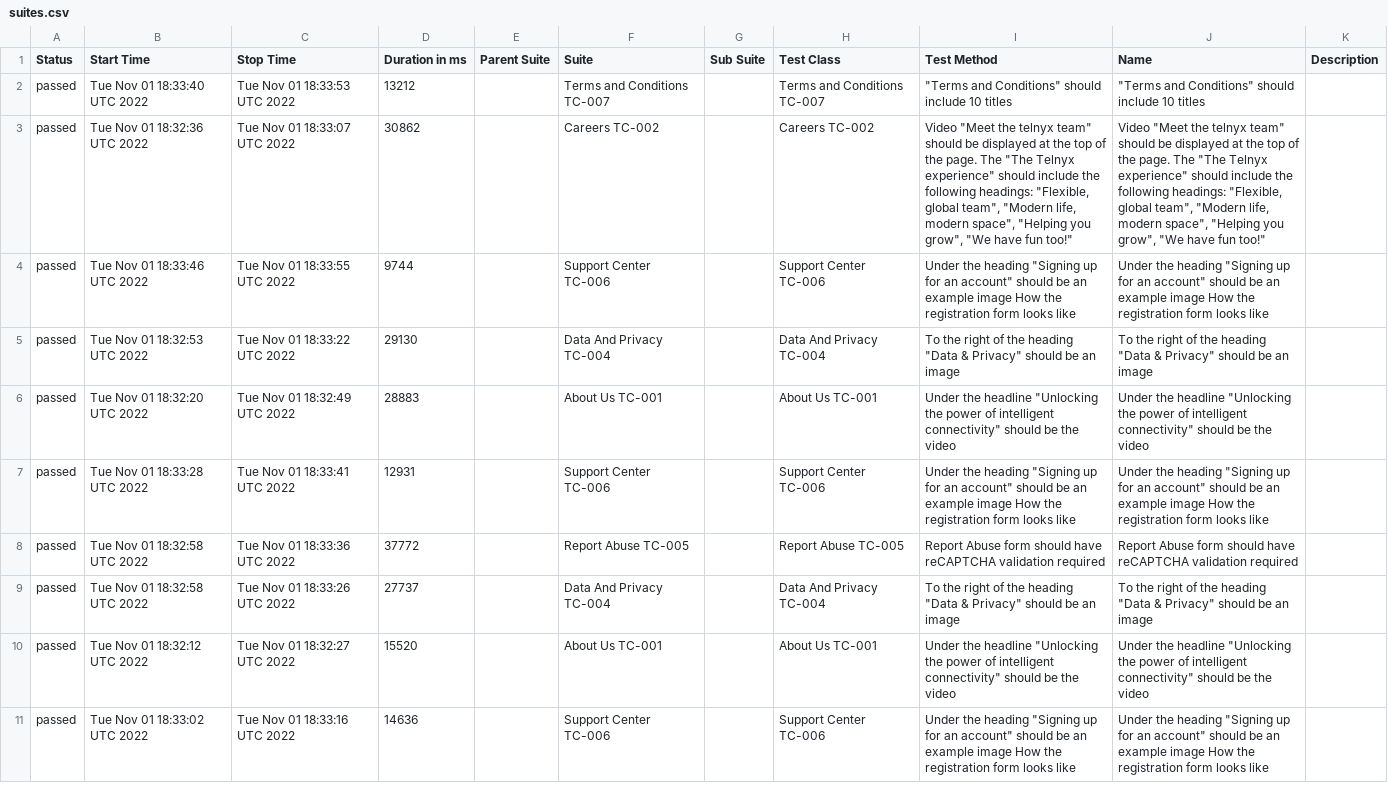
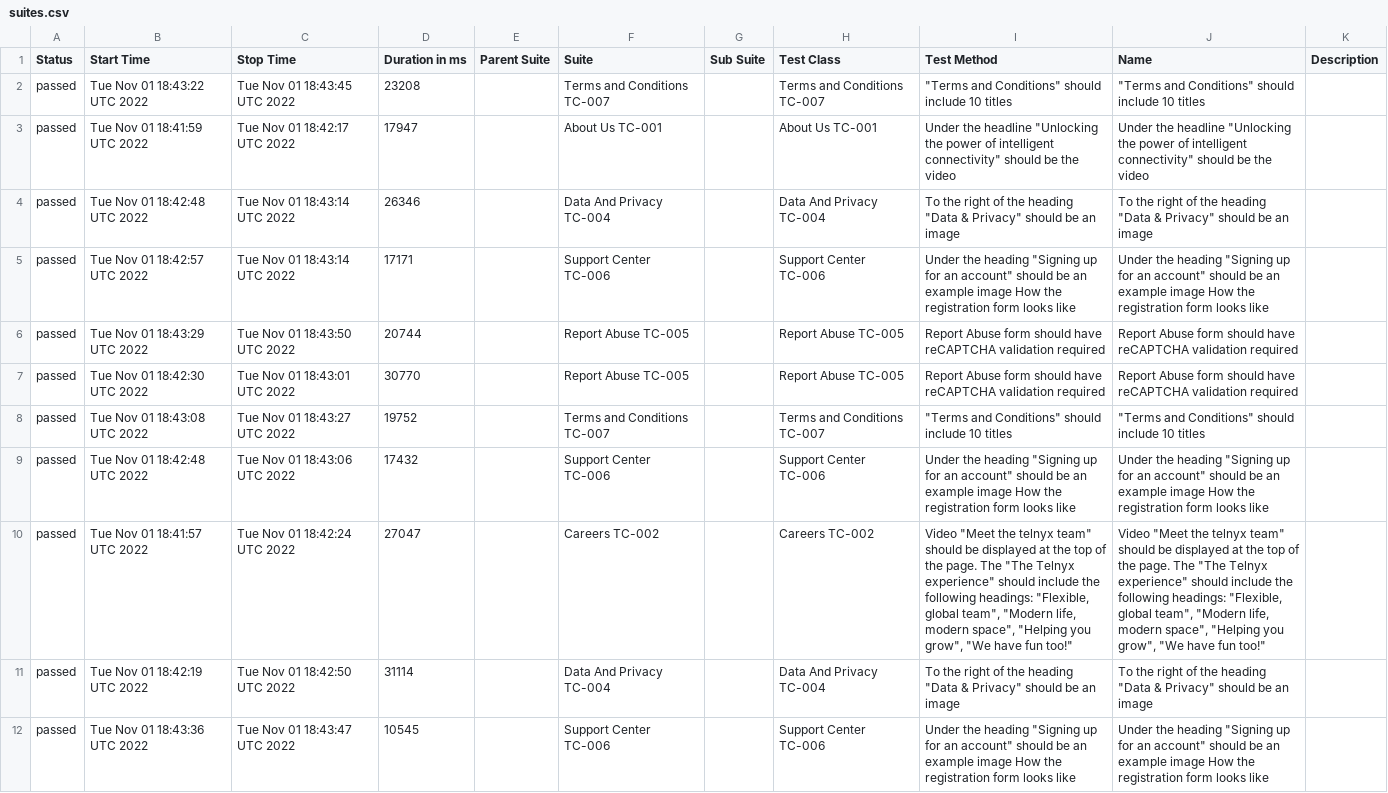
Before and after one commit to koddaks/webdriverio_docker_compose_ghAction, a CSV file: data/suites.csv, drawn as a sheet; only a part is shown; removed rows and columns are numbered as before the commit, all else as after; the diff covers the shown part only; the diff names each change by its address in the sheet, - before the commit and + after, or states it on an @@ line.

```diff
--- a/data/suites.csv
+++ b/data/suites.csv
-B2 (Start Time): Tue Nov 01 18:33:40 UTC 2022
+B2 (Start Time): Tue Nov 01 18:43:22 UTC 2022
-C2 (Stop Time): Tue Nov 01 18:33:53 UTC 2022
+C2 (Stop Time): Tue Nov 01 18:43:45 UTC 2022
-D2 (Duration in ms): 13212
+D2 (Duration in ms): 23208
-row 3: passed | Tue Nov 01 18:32:36 UTC 2022 | Tue Nov 01 18:33:07 UTC 2022 | 30862 |  | Careers TC-002 |  | Careers TC-002 | Video "Meet the telnyx team" should be displayed at the top of the page. The "The Telnyx experience" should include the following headings: "Flexible, global team", "Modern life, modern space", "Helping you grow", "We have fun too!" | Video "Meet the telnyx team" should be displayed at the top of the page. The "The Telnyx experience" should include the following headings: "Flexible, global team", "Modern life, modern space", "Helping you grow", "We have fun too!"
-B3 (Start Time): Tue Nov 01 18:33:46 UTC 2022
+B3 (Start Time): Tue Nov 01 18:41:59 UTC 2022
-C3 (Stop Time): Tue Nov 01 18:33:55 UTC 2022
+C3 (Stop Time): Tue Nov 01 18:42:17 UTC 2022
-D3 (Duration in ms): 9744
+D3 (Duration in ms): 17947
-F3 (Suite): Support Center TC-006
+F3 (Suite): About Us TC-001
-H3 (Test Class): Support Center TC-006
+H3 (Test Class): About Us TC-001
-I3 (Test Method): Under the heading "Signing up for an account" should be an example image How the registration form looks like
+I3 (Test Method): Under the headline "Unlocking the power of intelligent connectivity" should be the video
-J3 (Name): Under the heading "Signing up for an account" should be an example image How the registration form looks like
+J3 (Name): Under the headline "Unlocking the power of intelligent connectivity" should be the video
-B4 (Start Time): Tue Nov 01 18:32:53 UTC 2022
+B4 (Start Time): Tue Nov 01 18:42:48 UTC 2022
-C4 (Stop Time): Tue Nov 01 18:33:22 UTC 2022
+C4 (Stop Time): Tue Nov 01 18:43:14 UTC 2022
-D4 (Duration in ms): 29130
+D4 (Duration in ms): 26346
-row 6: passed | Tue Nov 01 18:32:20 UTC 2022 | Tue Nov 01 18:32:49 UTC 2022 | 28883 |  | About Us TC-001 |  | About Us TC-001 | Under the headline "Unlocking the power of intelligent connectivity" should be the video | Under the headline "Unlocking the power of intelligent connectivity" should be the video
-B5 (Start Time): Tue Nov 01 18:33:28 UTC 2022
+B5 (Start Time): Tue Nov 01 18:42:57 UTC 2022
-C5 (Stop Time): Tue Nov 01 18:33:41 UTC 2022
+C5 (Stop Time): Tue Nov 01 18:43:14 UTC 2022
-D5 (Duration in ms): 12931
+D5 (Duration in ms): 17171
-B6 (Start Time): Tue Nov 01 18:32:58 UTC 2022
+B6 (Start Time): Tue Nov 01 18:43:29 UTC 2022
-C6 (Stop Time): Tue Nov 01 18:33:36 UTC 2022
+C6 (Stop Time): Tue Nov 01 18:43:50 UTC 2022
-D6 (Duration in ms): 37772
+D6 (Duration in ms): 20744
+row 7: passed | Tue Nov 01 18:42:30 UTC 2022 | Tue Nov 01 18:43:01 UTC 2022 | 30770 |  | Report Abuse TC-005 |  | Report Abuse TC-005 | Report Abuse form should have reCAPTCHA validation required | Report Abuse form should have reCAPTCHA validation required
+row 8: passed | Tue Nov 01 18:43:08 UTC 2022 | Tue Nov 01 18:43:27 UTC 2022 | 19752 |  | Terms and Conditions TC-007 |  | Terms and Conditions TC-007 | "Terms and Conditions" should include 10 titles | "Terms and Conditions" should include 10 titles
+row 9: passed | Tue Nov 01 18:42:48 UTC 2022 | Tue Nov 01 18:43:06 UTC 2022 | 17432 |  | Support Center TC-006 |  | Support Center TC-006 | Under the heading "Signing up for an account" should be an example image How the registration form looks like | Under the heading "Signing up for an account" should be an example image How the registration form looks like
+row 10: passed | Tue Nov 01 18:41:57 UTC 2022 | Tue Nov 01 18:42:24 UTC 2022 | 27047 |  | Careers TC-002 |  | Careers TC-002 | Video "Meet the telnyx team" should be displayed at the top of the page. The "The Telnyx experience" should include the following headings: "Flexible, global team", "Modern life, modern space", "Helping you grow", "We have fun too!" | Video "Meet the telnyx team" should be displayed at the top of the page. The "The Telnyx experience" should include the following headings: "Flexible, global team", "Modern life, modern space", "Helping you grow", "We have fun too!"
-B11 (Start Time): Tue Nov 01 18:32:58 UTC 2022
+B11 (Start Time): Tue Nov 01 18:42:19 UTC 2022
-C11 (Stop Time): Tue Nov 01 18:33:26 UTC 2022
+C11 (Stop Time): Tue Nov 01 18:42:50 UTC 2022
-D11 (Duration in ms): 27737
+D11 (Duration in ms): 31114
-row 10: passed | Tue Nov 01 18:32:12 UTC 2022 | Tue Nov 01 18:32:27 UTC 2022 | 15520 |  | About Us TC-001 |  | About Us TC-001 | Under the headline "Unlocking the power of intelligent connectivity" should be the video | Under the headline "Unlocking the power of intelligent connectivity" should be the video
-B12 (Start Time): Tue Nov 01 18:33:02 UTC 2022
+B12 (Start Time): Tue Nov 01 18:43:36 UTC 2022
-C12 (Stop Time): Tue Nov 01 18:33:16 UTC 2022
+C12 (Stop Time): Tue Nov 01 18:43:47 UTC 2022
-D12 (Duration in ms): 14636
+D12 (Duration in ms): 10545
```
Also changed, not shown: 1 added row, 2 removed rows and 30 edited cells elsewhere in this file, 52 other files.
